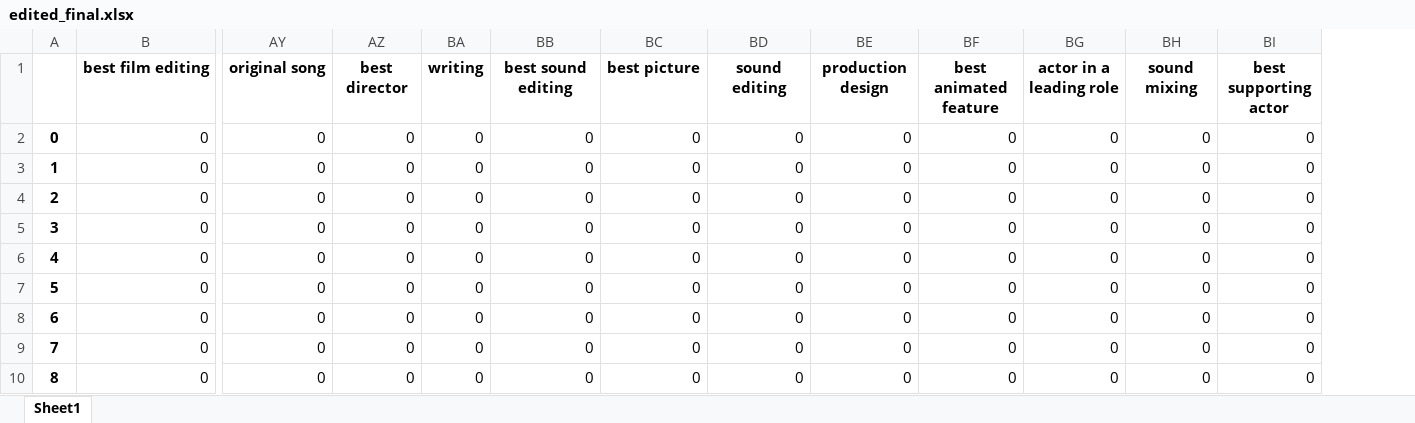
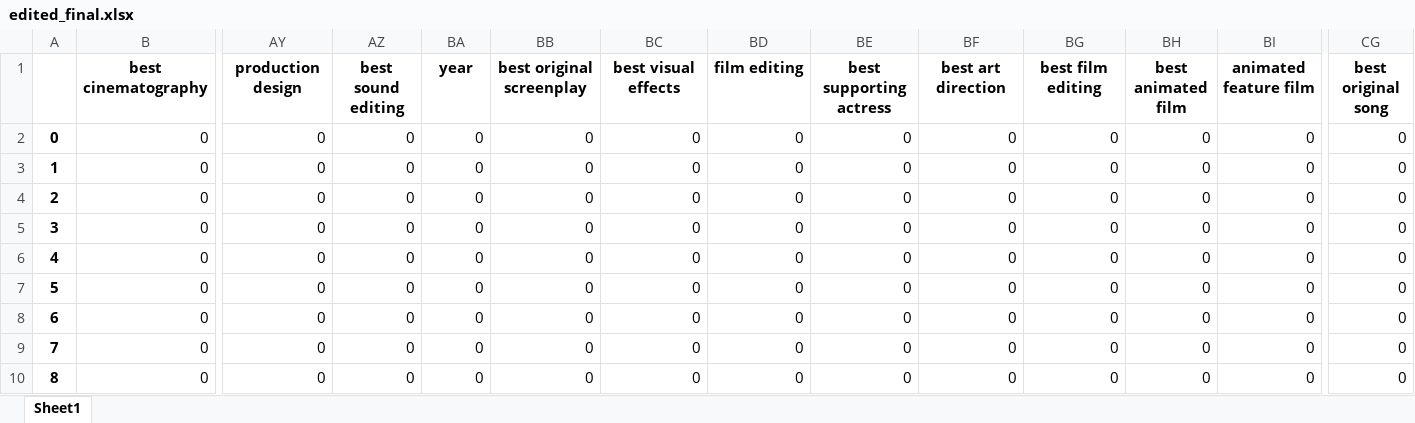
Before and after one commit to Kokkales/Oscars---Data-Mining, an Excel workbook: edited_final.xlsx, sheet Sheet1, drawn as a sheet; only a part is shown, gaps mark what is left out; values as stored, in another font and other column widths than the file's, no borders; the diff covers the shown part only; the diff names each change by its address in the sheet, - before the commit and + after, or states it on an @@ line.

```diff
--- a/edited_final.xlsx (sheet Sheet1)
+++ b/edited_final.xlsx (sheet Sheet1)
+column CG (best original song), rows 2-10: all 0
-B1: best film editing
+B1: best cinematography
-AY1: original song
+AY1: production design
-AZ1: best director
+AZ1: best sound editing
-BA1: writing
+BA1: year
-BB1: best sound editing
+BB1: best original screenplay
-BC1: best picture
+BC1: best visual effects
-BD1: sound editing
+BD1: film editing
-BE1: production design
+BE1: best supporting actress
-BF1: best animated feature
+BF1: best art direction
-BG1: actor in a leading role
+BG1: best film editing
-BH1: sound mixing
+BH1: best animated film
-BI1: best supporting actor
+BI1: animated feature film
```
Also changed, not shown: 22 edited cells elsewhere in this sheet, moviesUpdated.xlsx, predictionsFour.xlsx, 2 other files.
